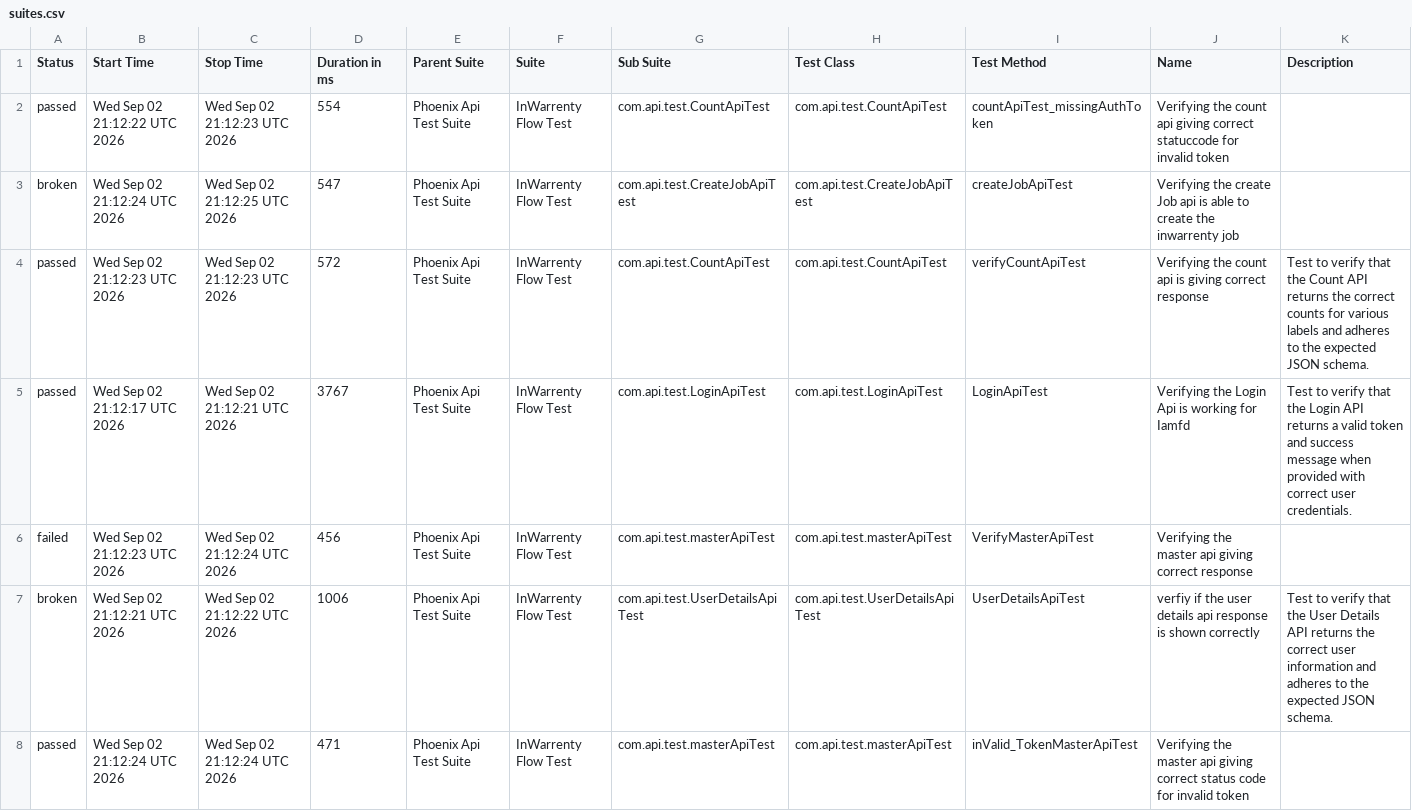
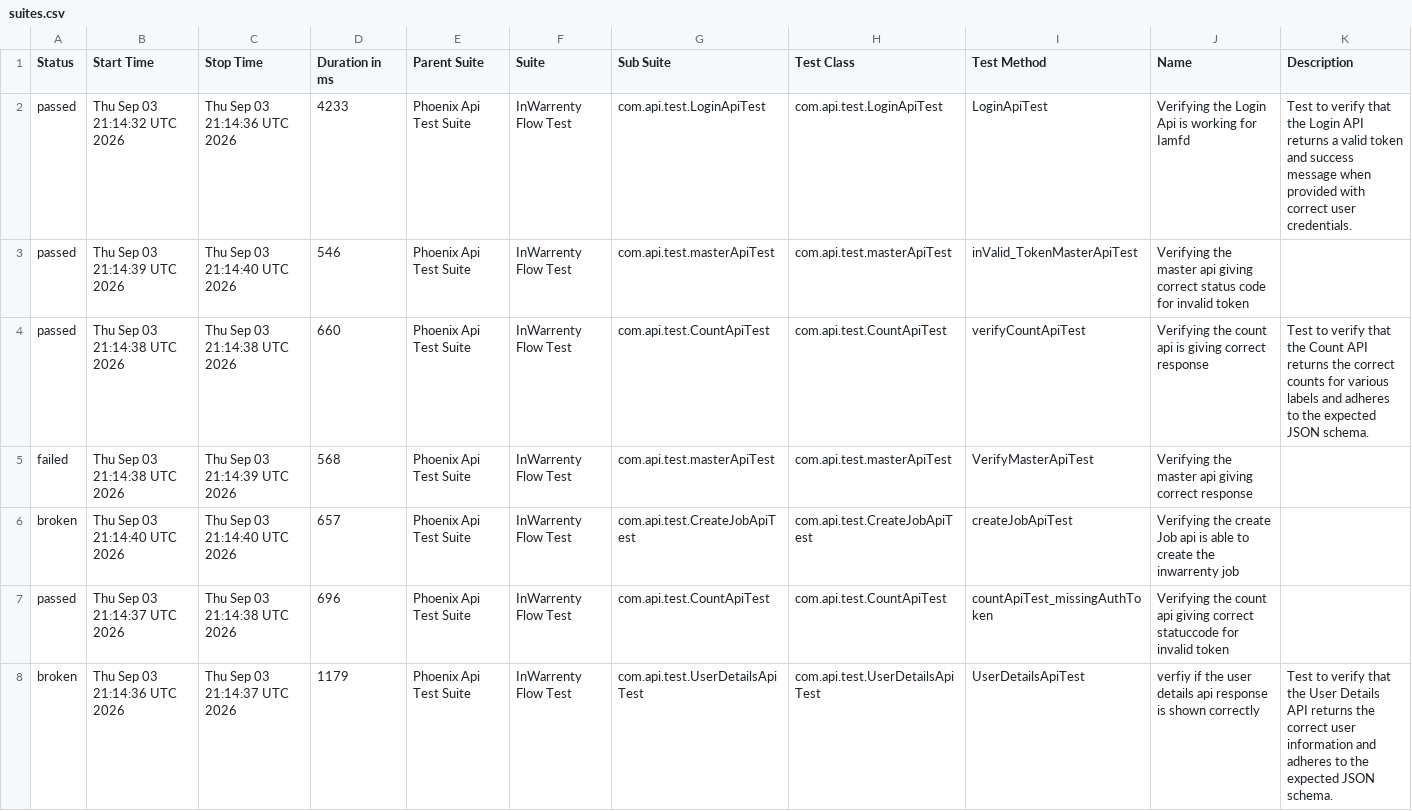
Before and after one commit to ganeshbs98/UI_APIFrameWork, a CSV file: data/suites.csv, drawn as a sheet.

```diff
--- a/data/suites.csv
+++ b/data/suites.csv
@@ -1,8 +1,8 @@
 "Status","Start Time","Stop Time","Duration in ms","Parent Suite","Suite","Sub Suite","Test Class","Test Method","Name","Description"
-"passed","Wed Sep 02 21:12:22 UTC 2026","Wed Sep 02 21:12:23 UTC 2026","554","Phoenix Api Test Suite","InWarrenty Flow Test","com.api.test.CountApiTest","com.api.test.CountApiTest","countApiTest_missingAuthToken","Verifying the count api giving correct statuccode for invalid token",""
-"broken","Wed Sep 02 21:12:24 UTC 2026","Wed Sep 02 21:12:25 UTC 2026","547","Phoenix Api Test Suite","InWarrenty Flow Test","com.api.test.CreateJobApiTest","com.api.test.CreateJobApiTest","createJobApiTest","Verifying the create Job api is able to create the inwarrenty job",""
-"passed","Wed Sep 02 21:12:23 UTC 2026","Wed Sep 02 21:12:23 UTC 2026","572","Phoenix Api Test Suite","InWarrenty Flow Test","com.api.test.CountApiTest","com.api.test.CountApiTest","verifyCountApiTest","Verifying the count api  is giving correct response","Test to verify that the Count API returns the correct counts for various labels and adheres to the expected JSON schema."
-"passed","Wed Sep 02 21:12:17 UTC 2026","Wed Sep 02 21:12:21 UTC 2026","3767","Phoenix Api Test Suite","InWarrenty Flow Test","com.api.test.LoginApiTest","com.api.test.LoginApiTest","LoginApiTest","Verifying the Login Api is working for Iamfd","Test to verify that the Login API returns a valid token and success message when provided with correct user credentials."
-"failed","Wed Sep 02 21:12:23 UTC 2026","Wed Sep 02 21:12:24 UTC 2026","456","Phoenix Api Test Suite","InWarrenty Flow Test","com.api.test.masterApiTest","com.api.test.masterApiTest","VerifyMasterApiTest","Verifying the master api giving correct response",""
-"broken","Wed Sep 02 21:12:21 UTC 2026","Wed Sep 02 21:12:22 UTC 2026","1006","Phoenix Api Test Suite","InWarrenty Flow Test","com.api.test.UserDetailsApiTest","com.api.test.UserDetailsApiTest","UserDetailsApiTest","verfiy if the user details api response is  shown correctly","Test to verify that the User Details API returns the correct user information and adheres to the expected JSON schema."
-"passed","Wed Sep 02 21:12:24 UTC 2026","Wed Sep 02 21:12:24 UTC 2026","471","Phoenix Api Test Suite","InWarrenty Flow Test","com.api.test.masterApiTest","com.api.test.masterApiTest","inValid_TokenMasterApiTest","Verifying the master api giving correct status code for invalid token",""
+"passed","Thu Sep 03 21:14:32 UTC 2026","Thu Sep 03 21:14:36 UTC 2026","4233","Phoenix Api Test Suite","InWarrenty Flow Test","com.api.test.LoginApiTest","com.api.test.LoginApiTest","LoginApiTest","Verifying the Login Api is working for Iamfd","Test to verify that the Login API returns a valid token and success message when provided with correct user credentials."
+"passed","Thu Sep 03 21:14:39 UTC 2026","Thu Sep 03 21:14:40 UTC 2026","546","Phoenix Api Test Suite","InWarrenty Flow Test","com.api.test.masterApiTest","com.api.test.masterApiTest","inValid_TokenMasterApiTest","Verifying the master api giving correct status code for invalid token",""
+"passed","Thu Sep 03 21:14:38 UTC 2026","Thu Sep 03 21:14:38 UTC 2026","660","Phoenix Api Test Suite","InWarrenty Flow Test","com.api.test.CountApiTest","com.api.test.CountApiTest","verifyCountApiTest","Verifying the count api  is giving correct response","Test to verify that the Count API returns the correct counts for various labels and adheres to the expected JSON schema."
+"failed","Thu Sep 03 21:14:38 UTC 2026","Thu Sep 03 21:14:39 UTC 2026","568","Phoenix Api Test Suite","InWarrenty Flow Test","com.api.test.masterApiTest","com.api.test.masterApiTest","VerifyMasterApiTest","Verifying the master api giving correct response",""
+"broken","Thu Sep 03 21:14:40 UTC 2026","Thu Sep 03 21:14:40 UTC 2026","657","Phoenix Api Test Suite","InWarrenty Flow Test","com.api.test.CreateJobApiTest","com.api.test.CreateJobApiTest","createJobApiTest","Verifying the create Job api is able to create the inwarrenty job",""
+"passed","Thu Sep 03 21:14:37 UTC 2026","Thu Sep 03 21:14:38 UTC 2026","696","Phoenix Api Test Suite","InWarrenty Flow Test","com.api.test.CountApiTest","com.api.test.CountApiTest","countApiTest_missingAuthToken","Verifying the count api giving correct statuccode for invalid token",""
+"broken","Thu Sep 03 21:14:36 UTC 2026","Thu Sep 03 21:14:37 UTC 2026","1179","Phoenix Api Test Suite","InWarrenty Flow Test","com.api.test.UserDetailsApiTest","com.api.test.UserDetailsApiTest","UserDetailsApiTest","verfiy if the user details api response is  shown correctly","Test to verify that the User Details API returns the correct user information and adheres to the expected JSON schema."
```
Also changed, not shown: data/behaviors.csv, 48 other files.
